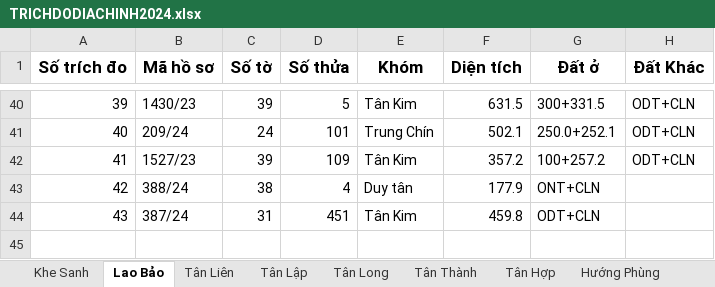
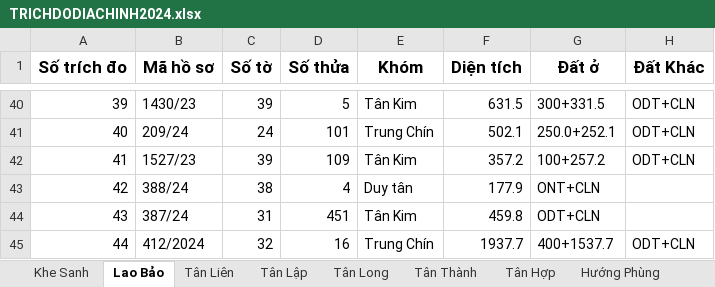
Before and after one commit to guitarkhongem/SOMUCKE, an Excel workbook: SOMUCKE/TRICHDODIACHINH2024.xlsx, sheet Lao Bảo, drawn as a sheet; only a part is shown, gaps mark what is left out; values as stored, in another font and other column widths than the file's, no borders; the diff names each change by its address in the sheet, - before the commit and + after, or states it on an @@ line.

```diff
--- a/SOMUCKE/TRICHDODIACHINH2024.xlsx (sheet Lao Bảo)
+++ b/SOMUCKE/TRICHDODIACHINH2024.xlsx (sheet Lao Bảo)
+row 45: 44 | 412/2024 | 32 | 16 | Trung Chín | 1937.7 | 400+1537.7 | ODT+CLN
```
Also changed, not shown: 1 other file.
